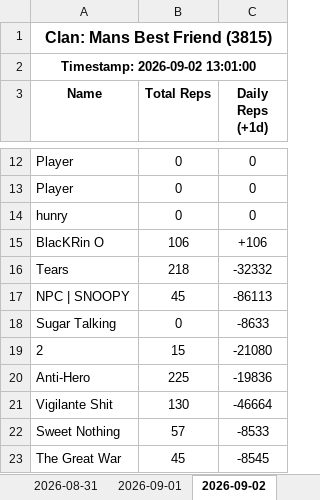
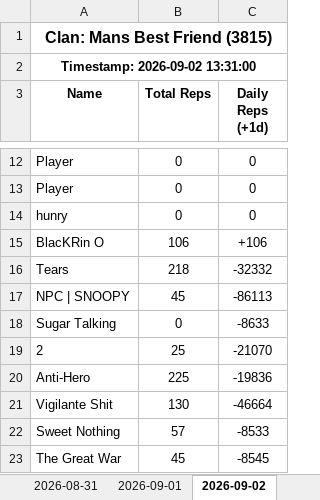
Before and after one commit to Feirisu/MansBestFriend-NinjaRift, an Excel workbook: clan_3815.xlsx, sheet 2026-09-02, drawn as a sheet; only a part is shown, gaps mark what is left out; values as stored, in another font and other column widths than the file's, no borders; the diff names each change by its address in the sheet, - before the commit and + after, or states it on an @@ line.

```diff
--- a/clan_3815.xlsx (sheet 2026-09-02)
+++ b/clan_3815.xlsx (sheet 2026-09-02)
-A2 (Name): Timestamp: 2026-09-02 13:01:00
+A2 (Name): Timestamp: 2026-09-02 13:31:00
-B19 (Total Reps): 15
+B19 (Total Reps): 25
-C19 (Daily Reps (+1d)): -21080
+C19 (Daily Reps (+1d)): -21070
```
Also changed, not shown: 5 other files.
